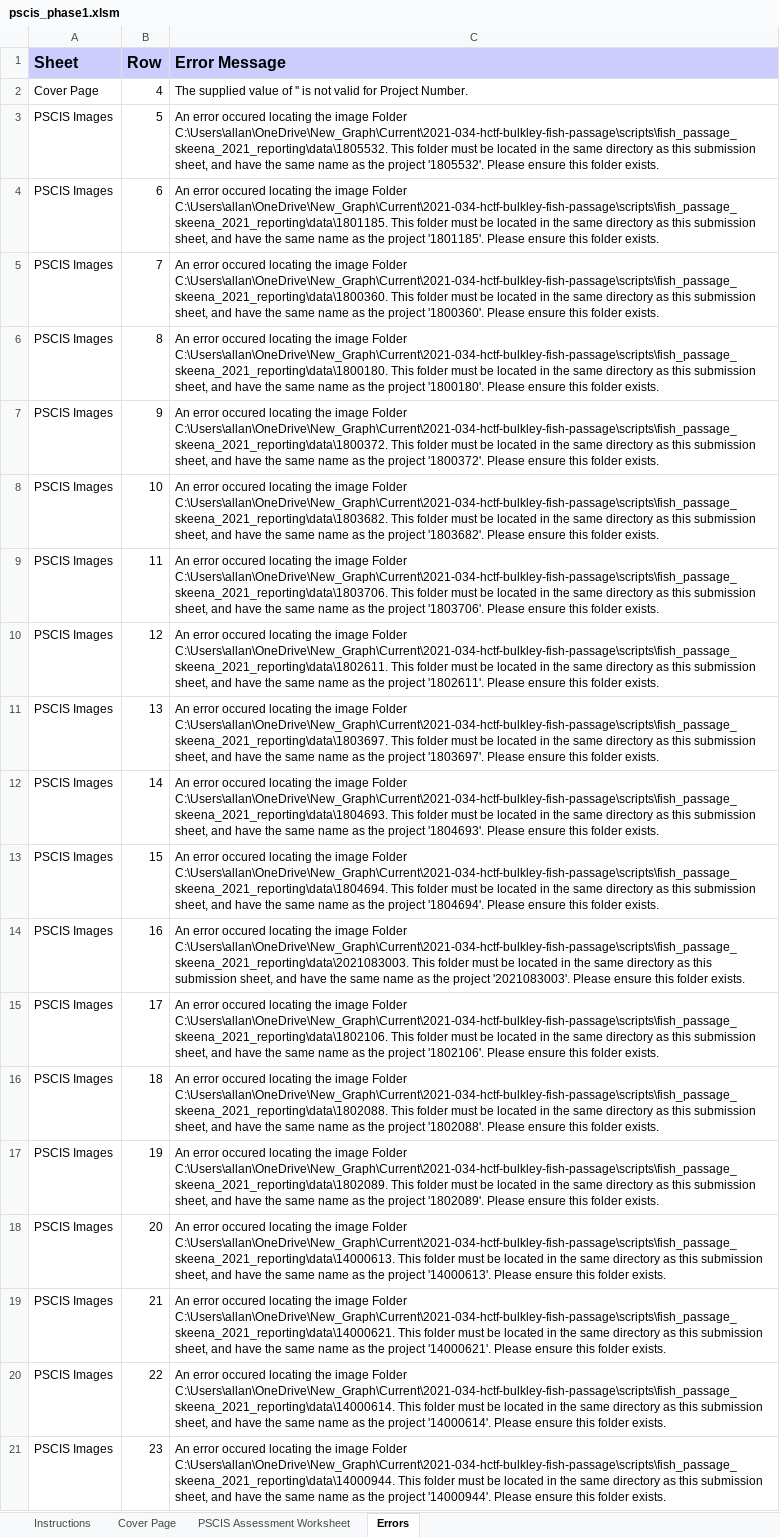
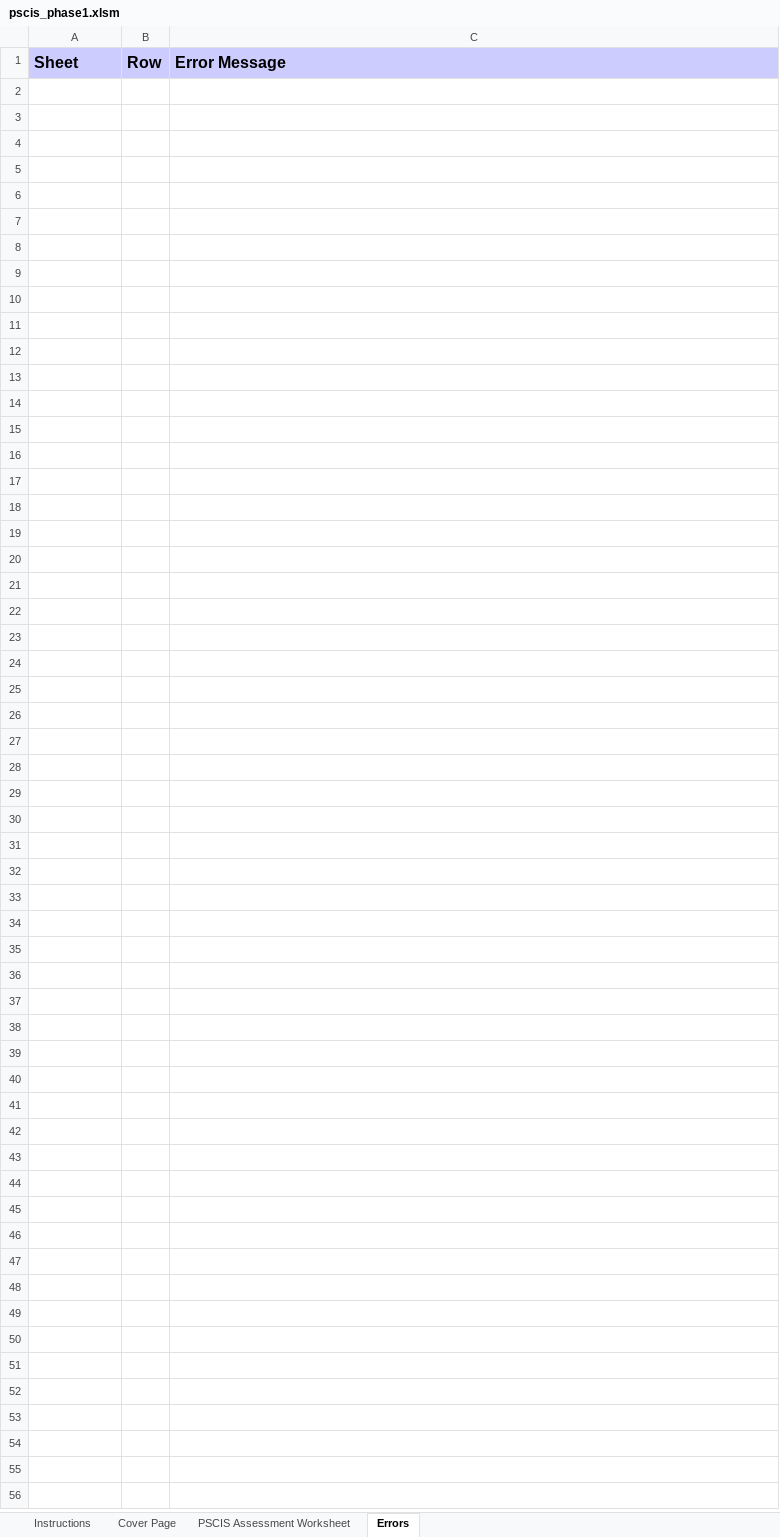
Before and after one commit to lucy-schick/fish_passage_skeena_2021_reporting, an Excel workbook: data/pscis_phase1.xlsm, sheet Errors, drawn as a sheet; only a part is shown; values as stored, in another font and other column widths than the file's, no borders; the diff covers the shown part only; the diff names each change by its address in the sheet, - before the commit and + after, or states it on an @@ line.

Commit message:
update data

```diff
--- a/data/pscis_phase1.xlsm (sheet Errors)
+++ b/data/pscis_phase1.xlsm (sheet Errors)
-row 2: Cover Page | 4 | The supplied value of '' is not valid for Project Number.
-row 3: PSCIS Images | 5 | An error occured locating the image Folder C:\Users\allan\OneDrive\New_Graph\Current\2021-034-hctf-bulkley-fish-passage\scripts\fish_passage_skeena_2021_reporting\data\1805532. This folder must be located in the same directory as this submission sheet, and have the same name as the project '1805532'. Please ensure this folder exists.
-row 4: PSCIS Images | 6 | An error occured locating the image Folder C:\Users\allan\OneDrive\New_Graph\Current\2021-034-hctf-bulkley-fish-passage\scripts\fish_passage_skeena_2021_reporting\data\1801185. This folder must be located in the same directory as this submission sheet, and have the same name as the project '1801185'. Please ensure this folder exists.
-row 5: PSCIS Images | 7 | An error occured locating the image Folder C:\Users\allan\OneDrive\New_Graph\Current\2021-034-hctf-bulkley-fish-passage\scripts\fish_passage_skeena_2021_reporting\data\1800360. This folder must be located in the same directory as this submission sheet, and have the same name as the project '1800360'. Please ensure this folder exists.
-row 6: PSCIS Images | 8 | An error occured locating the image Folder C:\Users\allan\OneDrive\New_Graph\Current\2021-034-hctf-bulkley-fish-passage\scripts\fish_passage_skeena_2021_reporting\data\1800180. This folder must be located in the same directory as this submission sheet, and have the same name as the project '1800180'. Please ensure this folder exists.
-row 7: PSCIS Images | 9 | An error occured locating the image Folder C:\Users\allan\OneDrive\New_Graph\Current\2021-034-hctf-bulkley-fish-passage\scripts\fish_passage_skeena_2021_reporting\data\1800372. This folder must be located in the same directory as this submission sheet, and have the same name as the project '1800372'. Please ensure this folder exists.
-row 8: PSCIS Images | 10 | An error occured locating the image Folder C:\Users\allan\OneDrive\New_Graph\Current\2021-034-hctf-bulkley-fish-passage\scripts\fish_passage_skeena_2021_reporting\data\1803682. This folder must be located in the same directory as this submission sheet, and have the same name as the project '1803682'. Please ensure this folder exists.
-row 9: PSCIS Images | 11 | An error occured locating the image Folder C:\Users\allan\OneDrive\New_Graph\Current\2021-034-hctf-bulkley-fish-passage\scripts\fish_passage_skeena_2021_reporting\data\1803706. This folder must be located in the same directory as this submission sheet, and have the same name as the project '1803706'. Please ensure this folder exists.
-row 10: PSCIS Images | 12 | An error occured locating the image Folder C:\Users\allan\OneDrive\New_Graph\Current\2021-034-hctf-bulkley-fish-passage\scripts\fish_passage_skeena_2021_reporting\data\1802611. This folder must be located in the same directory as this submission sheet, and have the same name as the project '1802611'. Please ensure this folder exists.
-row 11: PSCIS Images | 13 | An error occured locating the image Folder C:\Users\allan\OneDrive\New_Graph\Current\2021-034-hctf-bulkley-fish-passage\scripts\fish_passage_skeena_2021_reporting\data\1803697. This folder must be located in the same directory as this submission sheet, and have the same name as the project '1803697'. Please ensure this folder exists.
-row 12: PSCIS Images | 14 | An error occured locating the image Folder C:\Users\allan\OneDrive\New_Graph\Current\2021-034-hctf-bulkley-fish-passage\scripts\fish_passage_skeena_2021_reporting\data\1804693. This folder must be located in the same directory as this submission sheet, and have the same name as the project '1804693'. Please ensure this folder exists.
-row 13: PSCIS Images | 15 | An error occured locating the image Folder C:\Users\allan\OneDrive\New_Graph\Current\2021-034-hctf-bulkley-fish-passage\scripts\fish_passage_skeena_2021_reporting\data\1804694. This folder must be located in the same directory as this submission sheet, and have the same name as the project '1804694'. Please ensure this folder exists.
-row 14: PSCIS Images | 16 | An error occured locating the image Folder C:\Users\allan\OneDrive\New_Graph\Current\2021-034-hctf-bulkley-fish-passage\scripts\fish_passage_skeena_2021_reporting\data\2021083003. This folder must be located in the same directory as this submission sheet, and have the same name as the project '2021083003'. Please ensure this folder exists.
-row 15: PSCIS Images | 17 | An error occured locating the image Folder C:\Users\allan\OneDrive\New_Graph\Current\2021-034-hctf-bulkley-fish-passage\scripts\fish_passage_skeena_2021_reporting\data\1802106. This folder must be located in the same directory as this submission sheet, and have the same name as the project '1802106'. Please ensure this folder exists.
-row 16: PSCIS Images | 18 | An error occured locating the image Folder C:\Users\allan\OneDrive\New_Graph\Current\2021-034-hctf-bulkley-fish-passage\scripts\fish_passage_skeena_2021_reporting\data\1802088. This folder must be located in the same directory as this submission sheet, and have the same name as the project '1802088'. Please ensure this folder exists.
-row 17: PSCIS Images | 19 | An error occured locating the image Folder C:\Users\allan\OneDrive\New_Graph\Current\2021-034-hctf-bulkley-fish-passage\scripts\fish_passage_skeena_2021_reporting\data\1802089. This folder must be located in the same directory as this submission sheet, and have the same name as the project '1802089'. Please ensure this folder exists.
-row 18: PSCIS Images | 20 | An error occured locating the image Folder C:\Users\allan\OneDrive\New_Graph\Current\2021-034-hctf-bulkley-fish-passage\scripts\fish_passage_skeena_2021_reporting\data\14000613. This folder must be located in the same directory as this submission sheet, and have the same name as the project '14000613'. Please ensure this folder exists.
-row 19: PSCIS Images | 21 | An error occured locating the image Folder C:\Users\allan\OneDrive\New_Graph\Current\2021-034-hctf-bulkley-fish-passage\scripts\fish_passage_skeena_2021_reporting\data\14000621. This folder must be located in the same directory as this submission sheet, and have the same name as the project '14000621'. Please ensure this folder exists.
-row 20: PSCIS Images | 22 | An error occured locating the image Folder C:\Users\allan\OneDrive\New_Graph\Current\2021-034-hctf-bulkley-fish-passage\scripts\fish_passage_skeena_2021_reporting\data\14000614. This folder must be located in the same directory as this submission sheet, and have the same name as the project '14000614'. Please ensure this folder exists.
-row 21: PSCIS Images | 23 | An error occured locating the image Folder C:\Users\allan\OneDrive\New_Graph\Current\2021-034-hctf-bulkley-fish-passage\scripts\fish_passage_skeena_2021_reporting\data\14000944. This folder must be located in the same directory as this submission sheet, and have the same name as the project '14000944'. Please ensure this folder exists.
```
Also changed, not shown: 98 removed rows elsewhere in this sheet, sheet PSCIS Assessment Worksheet, formulas that keep their value, 1 other file.
